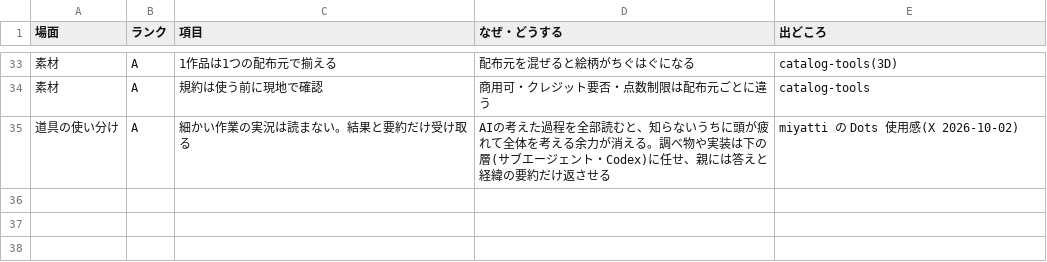
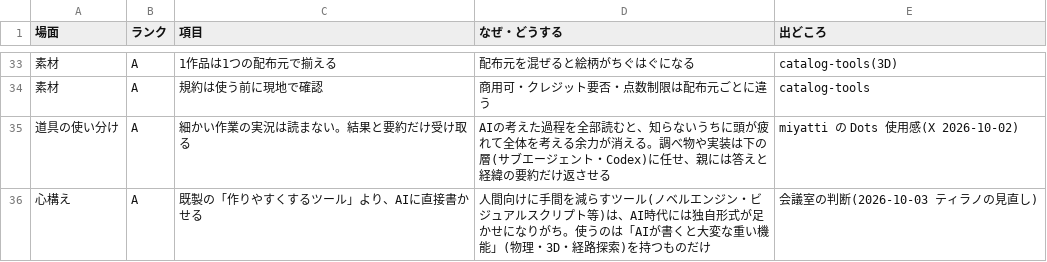
Before and after one commit to mukkii-game/Perfect_Dev_Environment, a CSV file: knowledge/tables/mindset.csv, drawn as a sheet; only a part is shown, gaps mark what is left out; the diff names each change by its address in the sheet, - before the commit and + after, or states it on an @@ line.

```diff
--- a/knowledge/tables/mindset.csv
+++ b/knowledge/tables/mindset.csv
+row 36: 心構え | A | 既製の「作りやすくするツール」より、AIに直接書かせる | 人間向けに手間を減らすツール(ノベルエンジン・ビジュアルスクリプト等)は、AI時代には独自形式が足かせになりがち。使うのは「AIが書くと大変な重い機能」(物理・3D・経路探索)を持つものだけ | 会議室の判断(2026-10-03 ティラノの見直し)
```
Also changed, not shown: knowledge/tables/assets.csv, knowledge/tables/genres.csv.
